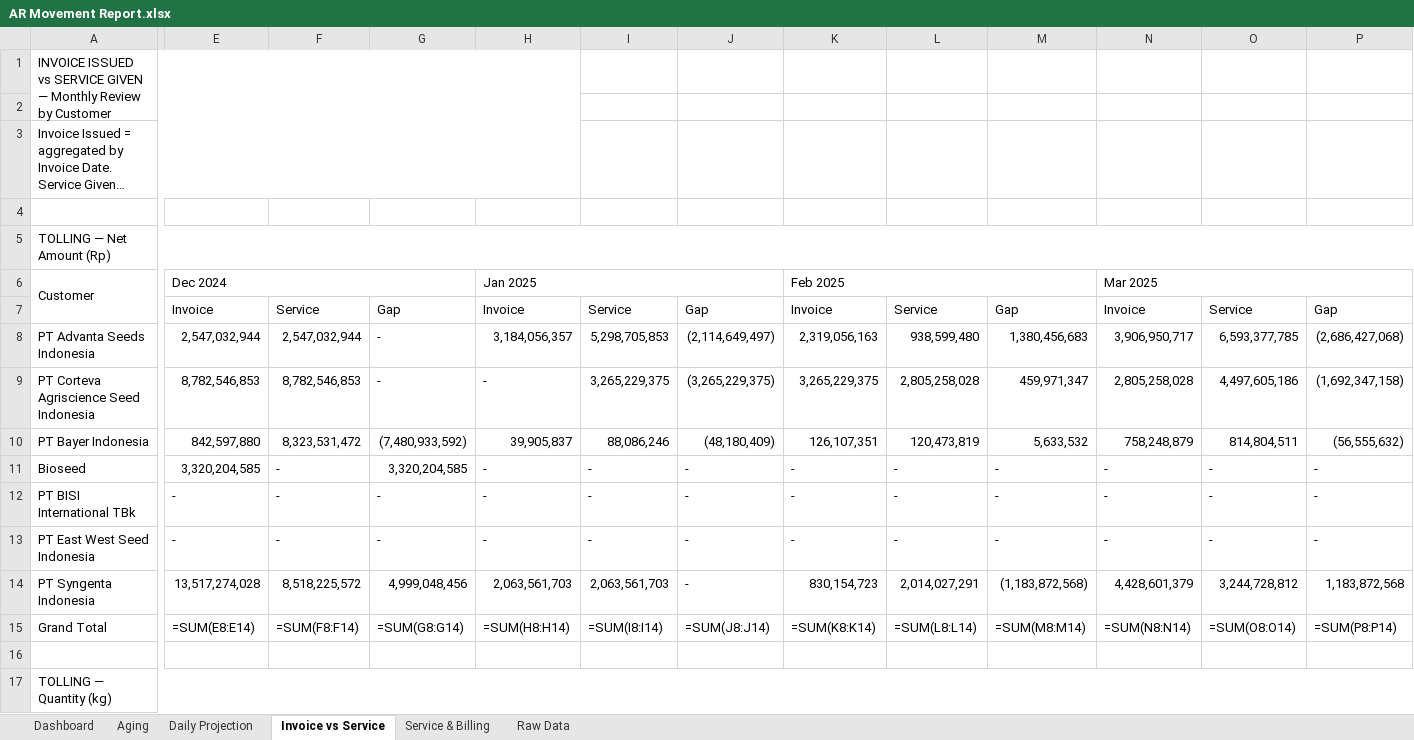
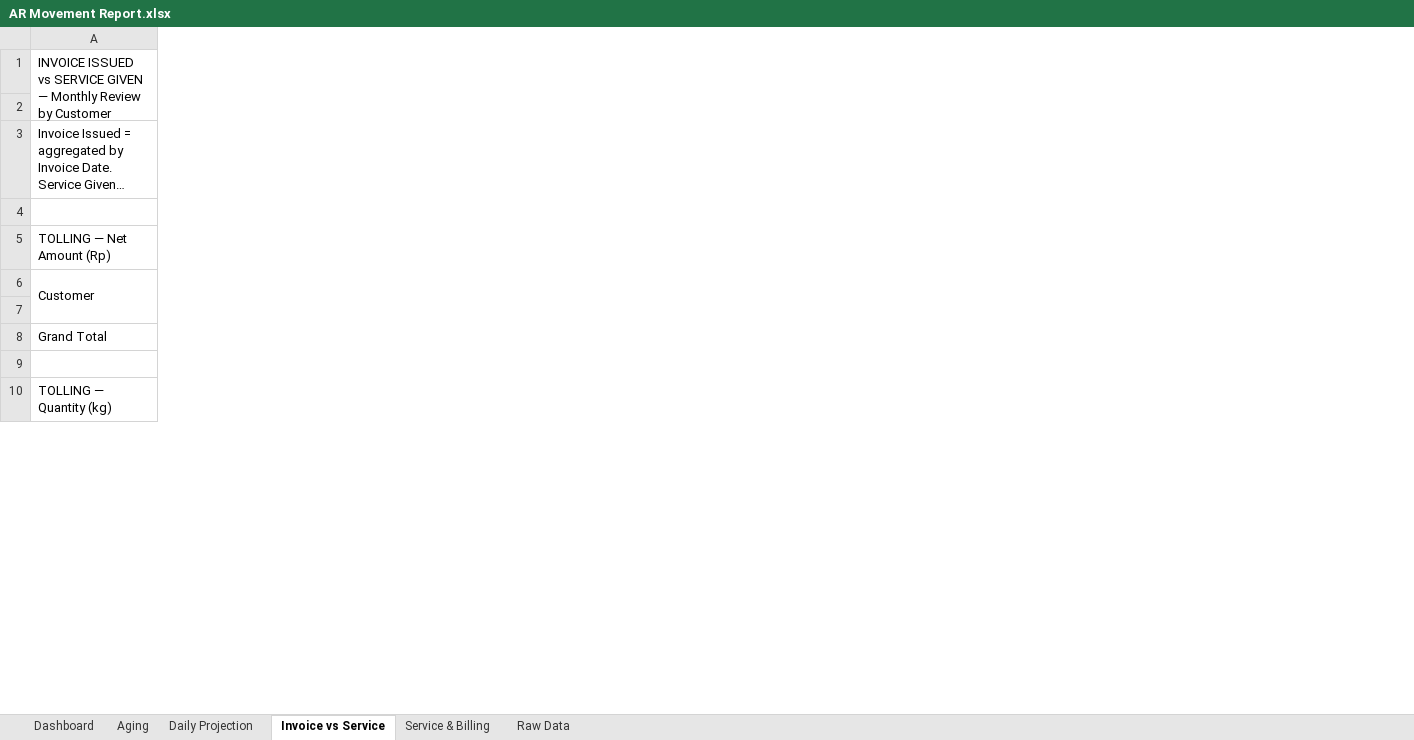
Before and after one commit to finmanagerindonesia-dev/psi-ar-dashboard, an Excel workbook: AR Movement Report.xlsx, sheet Invoice vs Service, drawn as a sheet; only a part is shown, gaps mark what is left out; long unchanged cells end in …; values as stored, in another font and other column widths than the file's, no cell formats; formulas without a stored value are shown as written; removed rows and columns are numbered as before the commit, all else as after; rows hold the shown columns only; the diff covers the shown part only; the diff names each change by its address in the sheet, - before the commit and + after, or states it on an @@ line.

```diff
--- a/AR Movement Report.xlsx (sheet Invoice vs Service)
+++ b/AR Movement Report.xlsx (sheet Invoice vs Service)
-column E, rows 6-7: Dec 2024 | Invoice; row 12: -
-column F, row 7: Service; row 12: -
-column G, row 7: Gap; row 12: -
-column H, rows 6-7: Jan 2025 | Invoice; row 12: -
-column I, row 7: Service; row 12: -
-column J, row 7: Gap; row 12: -
-column K, rows 6-7: Feb 2025 | Invoice; row 12: -
-column L, row 7: Service; row 12: -
-column M, row 7: Gap; row 12: -
-column N, rows 6-7: Mar 2025 | Invoice; row 12: -
-column O, row 7: Service; row 12: -
-column P, row 7: Gap; row 12: -
-row 8: PT Advanta Seeds Indonesia | 2,547,032,944 | 2,547,032,944 | - | 3,184,056,357 | 5,298,705,853 | (2,114,649,497) | 2,319,056,163 | 938,599,480 | 1,380,456,683 | 3,906,950,717 | 6,593,377,785 | (2,686,427,068)
-row 9: PT Corteva Agriscience Seed Indonesia | 8,782,546,853 | 8,782,546,853 | - | - | 3,265,229,375 | (3,265,229,375) | 3,265,229,375 | 2,805,258,028 | 459,971,347 | 2,805,258,028 | 4,497,605,186 | (1,692,347,158)
-row 10: PT Bayer Indonesia | 842,597,880 | 8,323,531,472 | (7,480,933,592) | 39,905,837 | 88,086,246 | (48,180,409) | 126,107,351 | 120,473,819 | 5,633,532 | 758,248,879 | 814,804,511 | (56,555,632)
-row 11: Bioseed | 3,320,204,585 | - | 3,320,204,585 | - | - | - | - | - | - | - | - | -
-A8: PT BISI International TBk
+A8: Grand Total
-row 13: PT East West Seed Indonesia | - | - | - | - | - | - | - | - | - | - | - | -
-row 14: PT Syngenta Indonesia | 13,517,274,028 | 8,518,225,572 | 4,999,048,456 | 2,063,561,703 | 2,063,561,703 | - | 830,154,723 | 2,014,027,291 | (1,183,872,568) | 4,428,601,379 | 3,244,728,812 | 1,183,872,568
-row 15: Grand Total | =SUM(E8:E14) | =SUM(F8:F14) | =SUM(G8:G14) | =SUM(H8:H14) | =SUM(I8:I14) | =SUM(J8:J14) | =SUM(K8:K14) | =SUM(L8:L14) | =SUM(M8:M14) | =SUM(N8:N14) | =SUM(O8:O14) | =SUM(P8:P14)
```
Also changed, not shown: 15 removed rows, 60 removed columns and 7 edited cells elsewhere in this sheet, sheet Raw Data, sheet Daily Projection, sheet Dashboard, sheet Aging, sheet Service & Billing, cell formats, charts or pictures.
